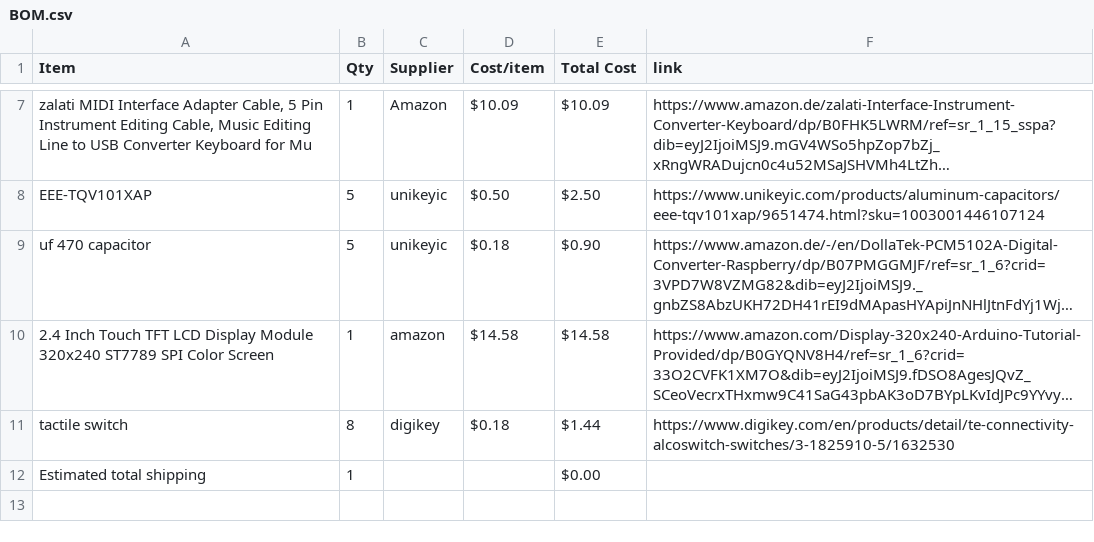
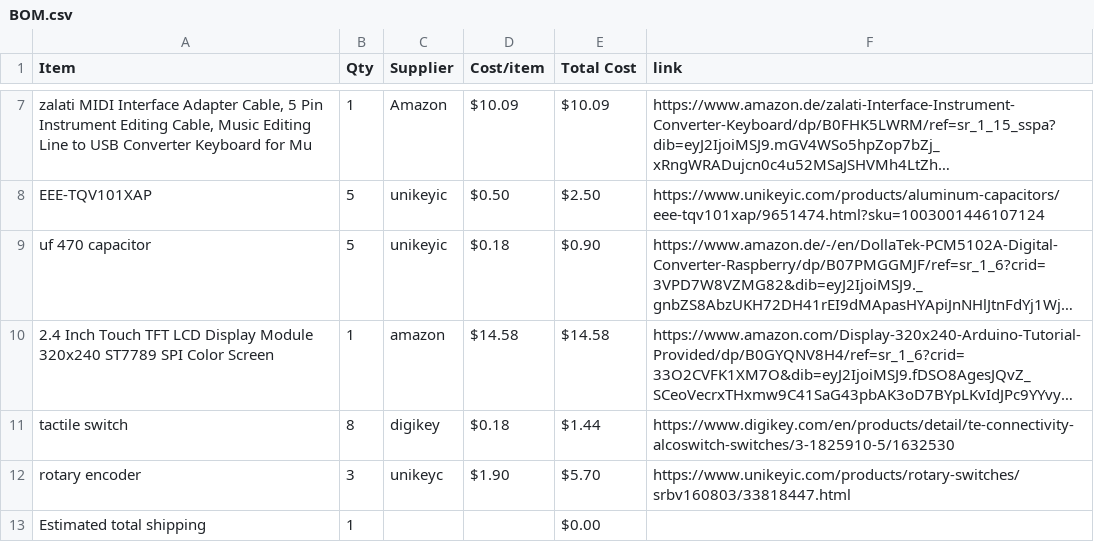
Before and after one commit to wanttolearncoding261/Dawcket, a CSV file: BOM.csv, drawn as a sheet; only a part is shown, gaps mark what is left out; long unchanged cells end in …; the diff names each change by its address in the sheet, - before the commit and + after, or states it on an @@ line.

Commit message:
Sync Dawcket from Half Life

```diff
--- a/BOM.csv
+++ b/BOM.csv
+row 12: rotary encoder | 3 | unikeyc | $1.90 | $5.70 | https://www.unikeyic.com/products/rotary-switches/srbv160803/33818447.html
```
